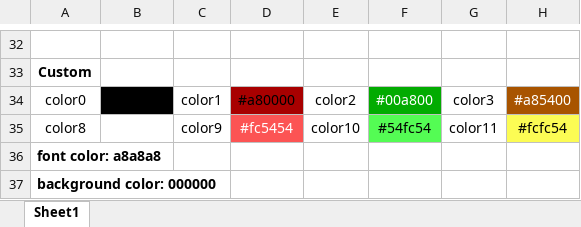
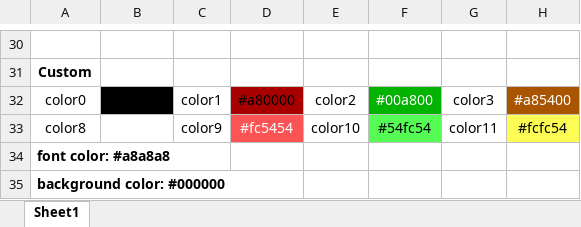
Before and after one commit to minimumattic/xterm, an Excel workbook: terminal-color-schemes.xlsx, sheet Sheet1, drawn as a sheet; only a part is shown, gaps mark what is left out; values as stored, in another font and other column widths than the file's, no borders; addresses are those after the commit; the diff covers the shown part only; the diff names each change by its address in the sheet, - before the commit and + after, or states it on an @@ line.

```diff
--- a/terminal-color-schemes.xlsx (sheet Sheet1)
+++ b/terminal-color-schemes.xlsx (sheet Sheet1)
-A34: font color: a8a8a8
+A34: font color: #a8a8a8
-A35: background color: 000000
+A35: background color: #000000
```
Also changed, not shown: 11 added rows, 13 removed rows and 12 moved rows elsewhere in this sheet, 6 other files.
